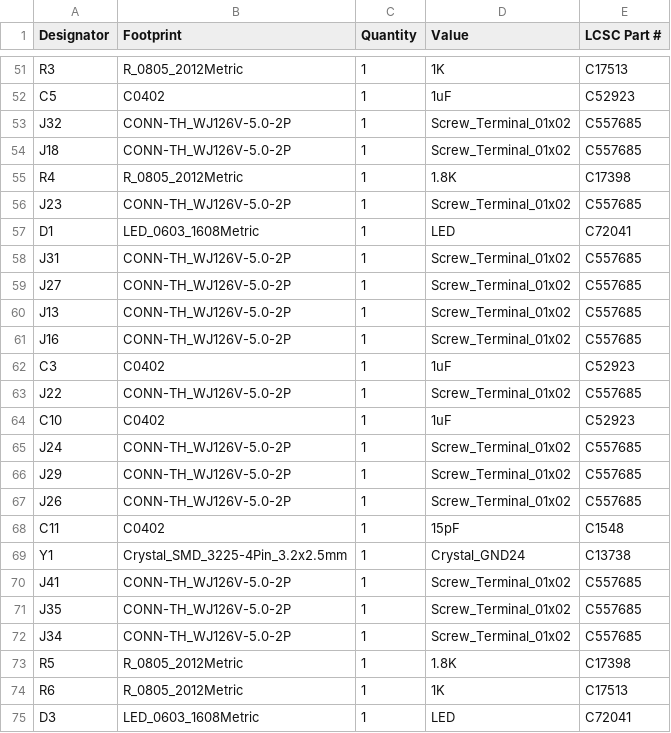
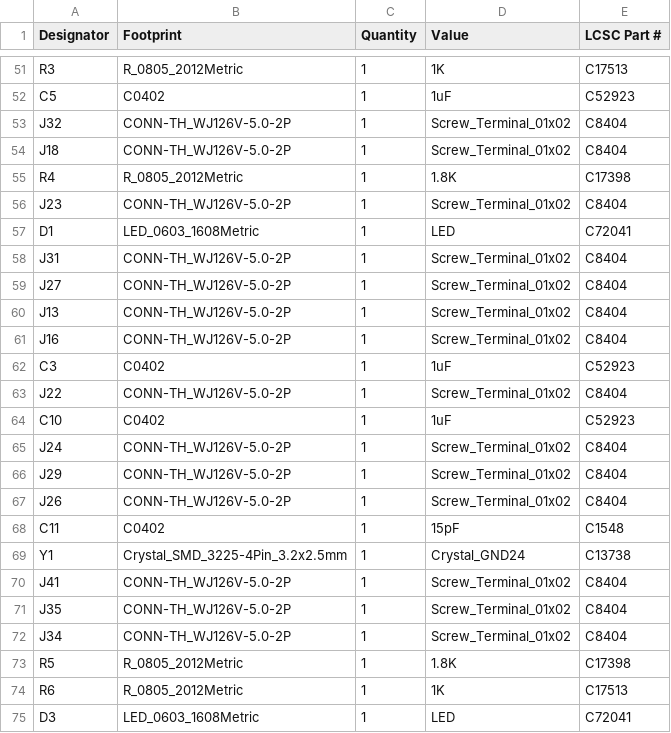
Before and after one commit to maciekish/warthogathome, a CSV file: PCBs/Slaves/Mega Slave/production/bom.csv, drawn as a sheet; only a part is shown, gaps mark what is left out; the diff covers the shown part only.

Commit message:
Fixed part number of screw terminals

```diff
--- a/PCBs/Slaves/Mega Slave/production/bom.csv
+++ b/PCBs/Slaves/Mega Slave/production/bom.csv
@@ -52,22 +52,22 @@ R3,R_0805_2012Metric,1,1K,C17513
 C5,C0402,1,1uF,C52923
-J32,CONN-TH_WJ126V-5.0-2P,1,Screw_Terminal_01x02,C557685
-J18,CONN-TH_WJ126V-5.0-2P,1,Screw_Terminal_01x02,C557685
+J32,CONN-TH_WJ126V-5.0-2P,1,Screw_Terminal_01x02,C8404
+J18,CONN-TH_WJ126V-5.0-2P,1,Screw_Terminal_01x02,C8404
 R4,R_0805_2012Metric,1,1.8K,C17398
-J23,CONN-TH_WJ126V-5.0-2P,1,Screw_Terminal_01x02,C557685
+J23,CONN-TH_WJ126V-5.0-2P,1,Screw_Terminal_01x02,C8404
 D1,LED_0603_1608Metric,1,LED,C72041
-J31,CONN-TH_WJ126V-5.0-2P,1,Screw_Terminal_01x02,C557685
-J27,CONN-TH_WJ126V-5.0-2P,1,Screw_Terminal_01x02,C557685
-J13,CONN-TH_WJ126V-5.0-2P,1,Screw_Terminal_01x02,C557685
-J16,CONN-TH_WJ126V-5.0-2P,1,Screw_Terminal_01x02,C557685
+J31,CONN-TH_WJ126V-5.0-2P,1,Screw_Terminal_01x02,C8404
+J27,CONN-TH_WJ126V-5.0-2P,1,Screw_Terminal_01x02,C8404
+J13,CONN-TH_WJ126V-5.0-2P,1,Screw_Terminal_01x02,C8404
+J16,CONN-TH_WJ126V-5.0-2P,1,Screw_Terminal_01x02,C8404
 C3,C0402,1,1uF,C52923
-J22,CONN-TH_WJ126V-5.0-2P,1,Screw_Terminal_01x02,C557685
+J22,CONN-TH_WJ126V-5.0-2P,1,Screw_Terminal_01x02,C8404
 C10,C0402,1,1uF,C52923
-J24,CONN-TH_WJ126V-5.0-2P,1,Screw_Terminal_01x02,C557685
-J29,CONN-TH_WJ126V-5.0-2P,1,Screw_Terminal_01x02,C557685
-J26,CONN-TH_WJ126V-5.0-2P,1,Screw_Terminal_01x02,C557685
+J24,CONN-TH_WJ126V-5.0-2P,1,Screw_Terminal_01x02,C8404
+J29,CONN-TH_WJ126V-5.0-2P,1,Screw_Terminal_01x02,C8404
+J26,CONN-TH_WJ126V-5.0-2P,1,Screw_Terminal_01x02,C8404
 C11,C0402,1,15pF,C1548
 Y1,Crystal_SMD_3225-4Pin_3.2x2.5mm,1,Crystal_GND24,C13738
-J41,CONN-TH_WJ126V-5.0-2P,1,Screw_Terminal_01x02,C557685
-J35,CONN-TH_WJ126V-5.0-2P,1,Screw_Terminal_01x02,C557685
-J34,CONN-TH_WJ126V-5.0-2P,1,Screw_Terminal_01x02,C557685
+J41,CONN-TH_WJ126V-5.0-2P,1,Screw_Terminal_01x02,C8404
+J35,CONN-TH_WJ126V-5.0-2P,1,Screw_Terminal_01x02,C8404
+J34,CONN-TH_WJ126V-5.0-2P,1,Screw_Terminal_01x02,C8404
 R5,R_0805_2012Metric,1,1.8K,C17398
```
Also changed, not shown: 24 edited cells elsewhere in this file, 3 other files.
